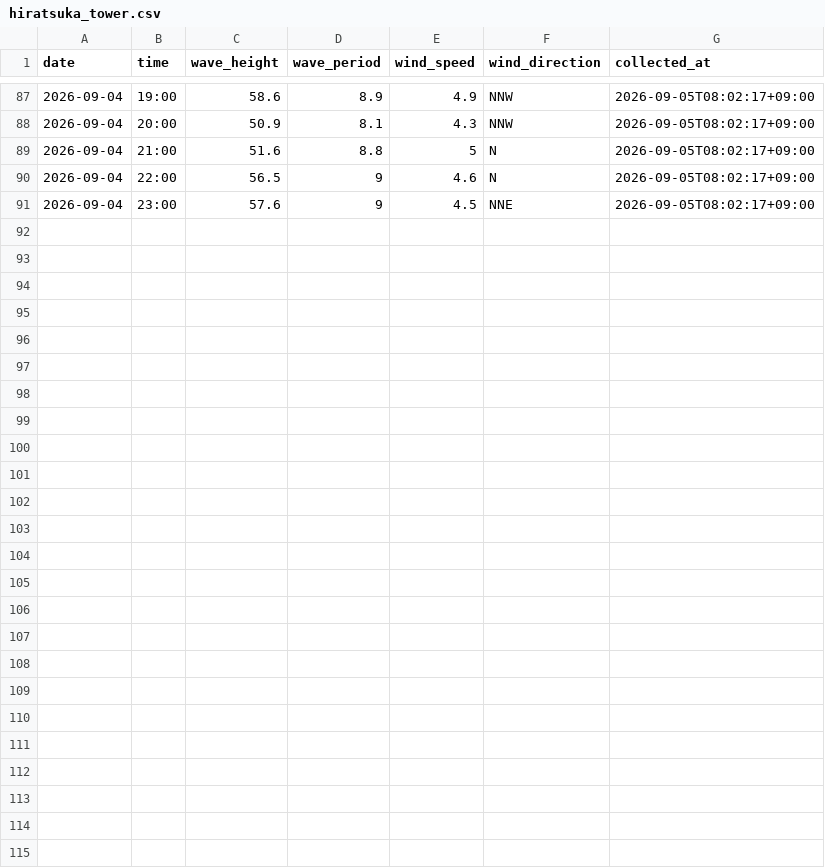
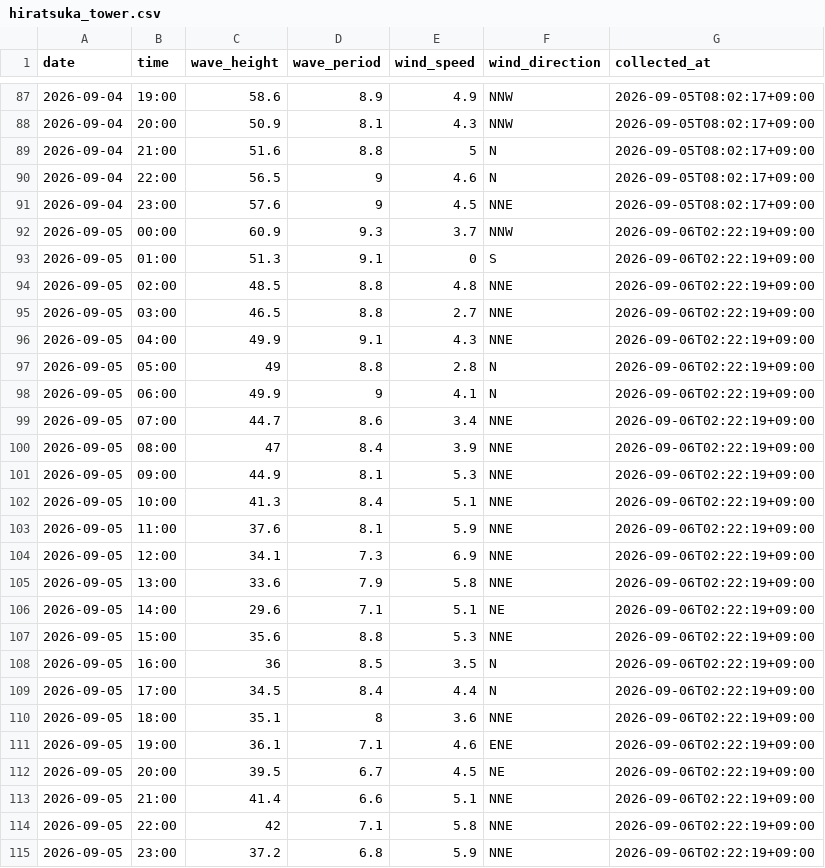
Before and after one commit to Togawa55/hiratsuka-tower-data, a CSV file: data/hiratsuka_tower.csv, drawn as a sheet; only a part is shown, gaps mark what is left out.

```diff
--- a/data/hiratsuka_tower.csv
+++ b/data/hiratsuka_tower.csv
@@ -91 +91,25 @@
 2026-09-04,23:00,57.6,9,4.5,NNE,2026-09-05T08:02:17+09:00
+2026-09-05,00:00,60.9,9.3,3.7,NNW,2026-09-06T02:22:19+09:00
+2026-09-05,01:00,51.3,9.1,0,S,2026-09-06T02:22:19+09:00
+2026-09-05,02:00,48.5,8.8,4.8,NNE,2026-09-06T02:22:19+09:00
+2026-09-05,03:00,46.5,8.8,2.7,NNE,2026-09-06T02:22:19+09:00
+2026-09-05,04:00,49.9,9.1,4.3,NNE,2026-09-06T02:22:19+09:00
+2026-09-05,05:00,49,8.8,2.8,N,2026-09-06T02:22:19+09:00
+2026-09-05,06:00,49.9,9,4.1,N,2026-09-06T02:22:19+09:00
+2026-09-05,07:00,44.7,8.6,3.4,NNE,2026-09-06T02:22:19+09:00
+2026-09-05,08:00,47,8.4,3.9,NNE,2026-09-06T02:22:19+09:00
+2026-09-05,09:00,44.9,8.1,5.3,NNE,2026-09-06T02:22:19+09:00
+2026-09-05,10:00,41.3,8.4,5.1,NNE,2026-09-06T02:22:19+09:00
+2026-09-05,11:00,37.6,8.1,5.9,NNE,2026-09-06T02:22:19+09:00
+2026-09-05,12:00,34.1,7.3,6.9,NNE,2026-09-06T02:22:19+09:00
+2026-09-05,13:00,33.6,7.9,5.8,NNE,2026-09-06T02:22:19+09:00
+2026-09-05,14:00,29.6,7.1,5.1,NE,2026-09-06T02:22:19+09:00
+2026-09-05,15:00,35.6,8.8,5.3,NNE,2026-09-06T02:22:19+09:00
+2026-09-05,16:00,36,8.5,3.5,N,2026-09-06T02:22:19+09:00
+2026-09-05,17:00,34.5,8.4,4.4,N,2026-09-06T02:22:19+09:00
+2026-09-05,18:00,35.1,8,3.6,NNE,2026-09-06T02:22:19+09:00
+2026-09-05,19:00,36.1,7.1,4.6,ENE,2026-09-06T02:22:19+09:00
+2026-09-05,20:00,39.5,6.7,4.5,NE,2026-09-06T02:22:19+09:00
+2026-09-05,21:00,41.4,6.6,5.1,NNE,2026-09-06T02:22:19+09:00
+2026-09-05,22:00,42,7.1,5.8,NNE,2026-09-06T02:22:19+09:00
+2026-09-05,23:00,37.2,6.8,5.9,NNE,2026-09-06T02:22:19+09:00
```
Also changed, not shown: 2 other files.
